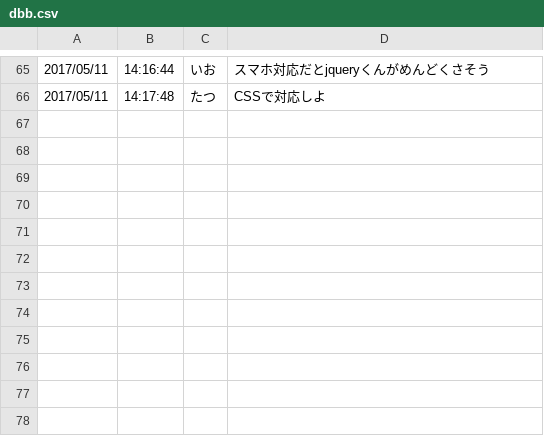
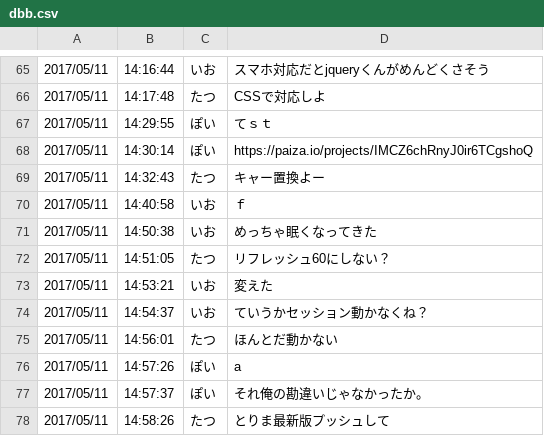
Before and after one commit to ioioiof/PHPTraining, a CSV file: PHPTraining/cprogram/dbb.csv, drawn as a sheet; only a part is shown, gaps mark what is left out; the diff names each change by its address in the sheet, - before the commit and + after, or states it on an @@ line.

```diff
--- a/PHPTraining/cprogram/dbb.csv
+++ b/PHPTraining/cprogram/dbb.csv
+row 67: 2017/05/11 | 14:29:55 | ぽい | てｓｔ
+row 68: 2017/05/11 | 14:30:14 | ぽい | https://paiza.io/projects/IMCZ6chRnyJ0ir6TCgshoQ
+row 69: 2017/05/11 | 14:32:43 | たつ | キャー置換よー
+row 70: 2017/05/11 | 14:40:58 | いお | ｆ
+row 71: 2017/05/11 | 14:50:38 | いお | めっちゃ眠くなってきた
+row 72: 2017/05/11 | 14:51:05 | たつ | リフレッシュ60にしない？
+row 73: 2017/05/11 | 14:53:21 | いお | 変えた
+row 74: 2017/05/11 | 14:54:37 | いお | ていうかセッション動かなくね？
+row 75: 2017/05/11 | 14:56:01 | たつ | ほんとだ動かない
+row 76: 2017/05/11 | 14:57:26 | ぽい | a
+row 77: 2017/05/11 | 14:57:37 | ぽい | それ俺の勘違いじゃなかったか。
+row 78: 2017/05/11 | 14:58:26 | たつ | とりま最新版プッシュして
```
Also changed, not shown: 1 other file.
